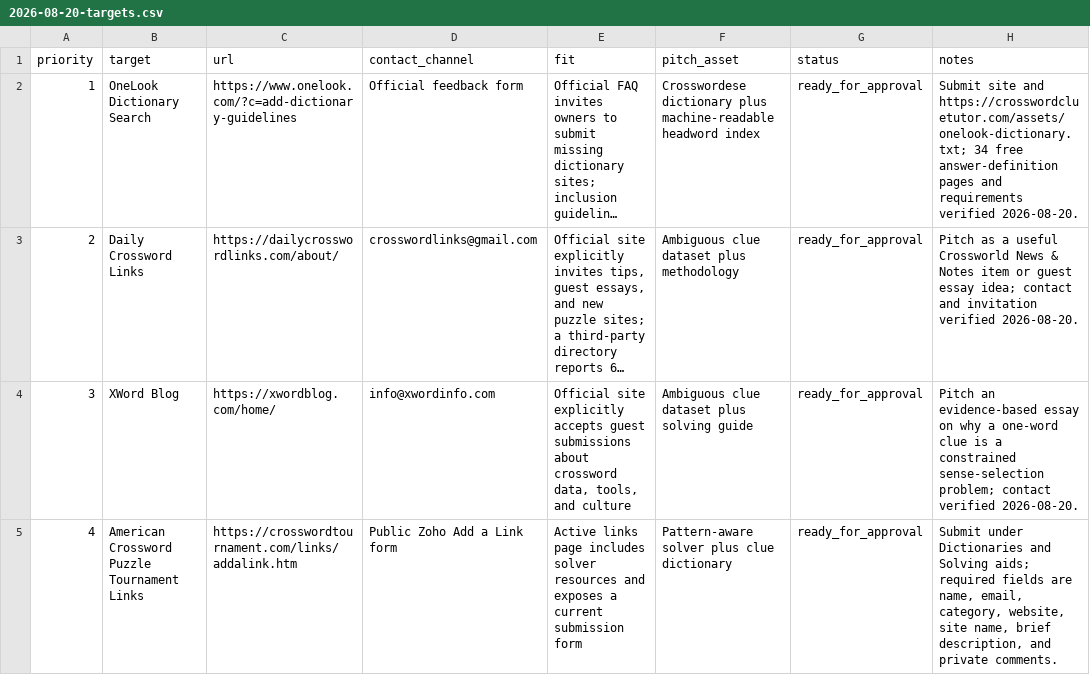
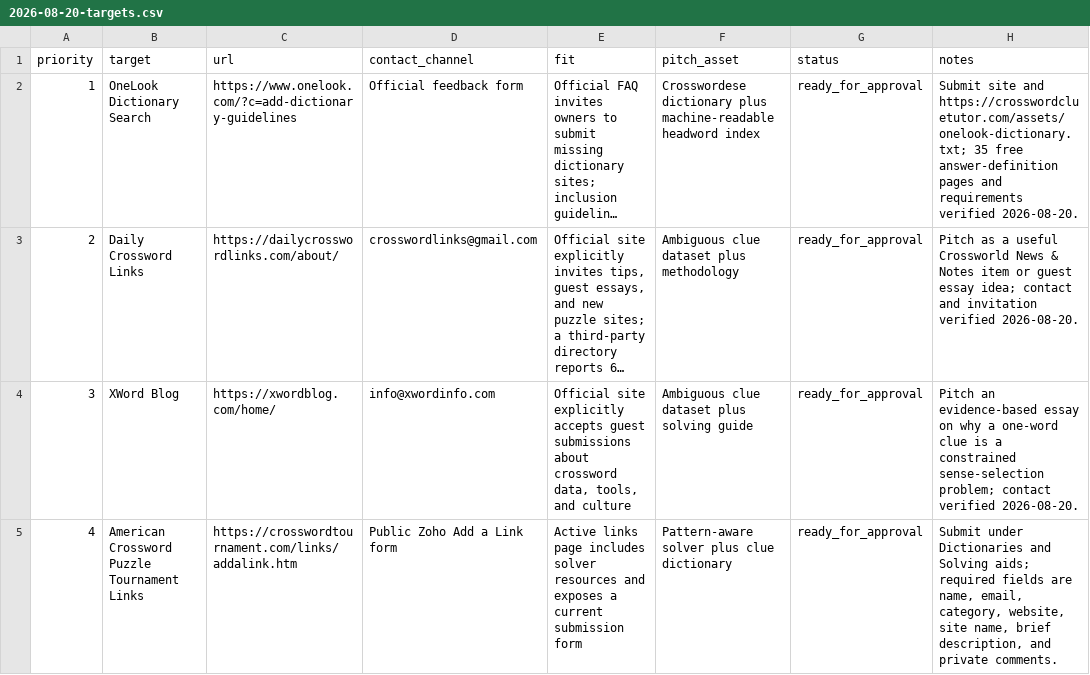
Before and after one commit to masling/Crossword-Clue-Tutor, a CSV file: ops/outreach/2026-08-20-targets.csv, drawn as a sheet; only a part is shown; long unchanged cells end in …; the diff names each change by its address in the sheet, - before the commit and + after, or states it on an @@ line.

```diff
--- a/ops/outreach/2026-08-20-targets.csv
+++ b/ops/outreach/2026-08-20-targets.csv
-H2 (notes): …and https://crosswordcluetutor.com/assets/onelook-dictionary.txt; 34 free answer-definition…
+H2 (notes): …and https://crosswordcluetutor.com/assets/onelook-dictionary.txt; 35 free answer-definition…
```
Also changed, not shown: 8 other files.
